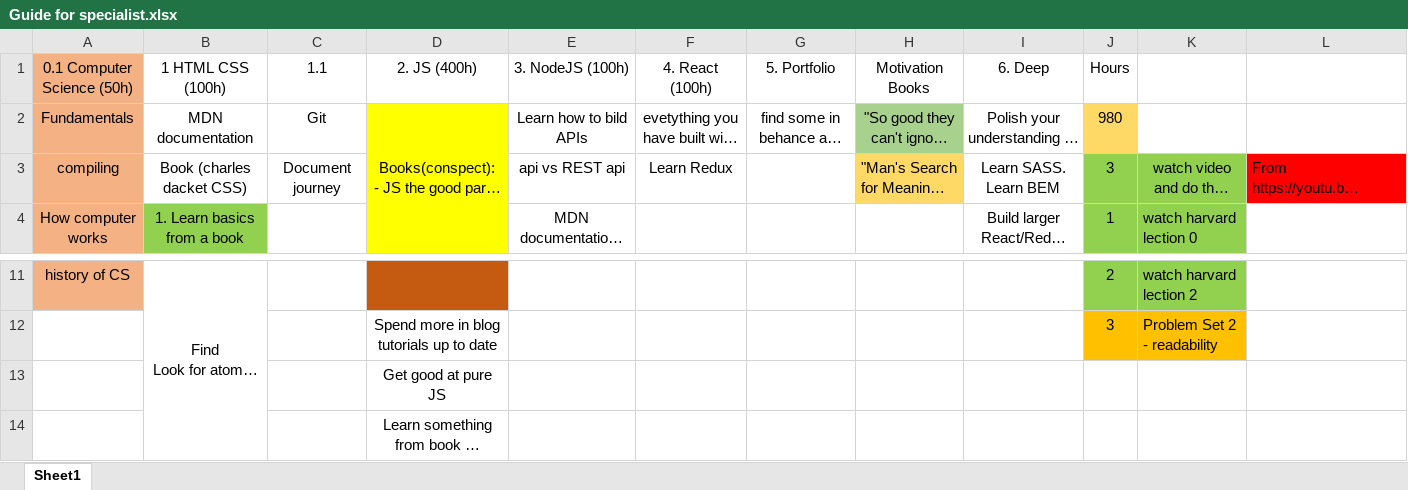
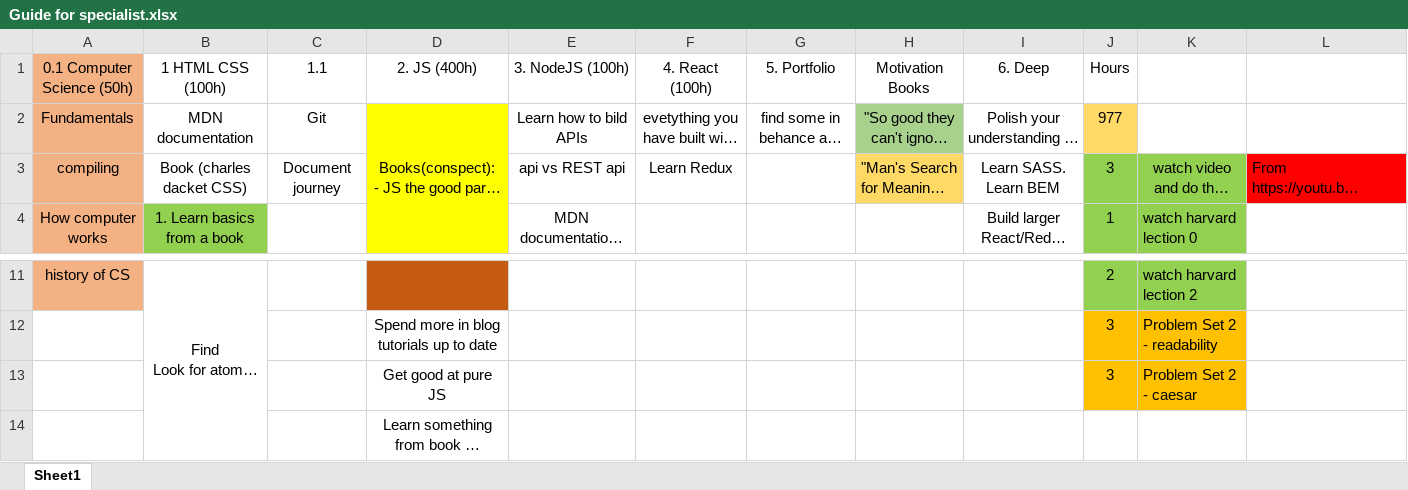
Before and after one commit to beez0mbie/FEWD.RoadMap, an Excel workbook: Guide for specialist.xlsx, sheet Sheet1, drawn as a sheet; only a part is shown, gaps mark what is left out; long unchanged cells end in …; values as stored, in another font and other column widths than the file's, no borders; removed rows and columns are numbered as before the commit, all else as after; the diff names each change by its address in the sheet, - before the commit and + after, or states it on an @@ line.

Commit message:
update hours

```diff
--- a/Guide for specialist.xlsx (sheet Sheet1)
+++ b/Guide for specialist.xlsx (sheet Sheet1)
-J2 (Hours): 980
+J2 (Hours): 977
-row 13:  |  |  | Get good at pure JS
+row 13:  |  |  | Get good at pure JS |  |  |  |  |  | 3 | Problem Set 2 - caesar
```
